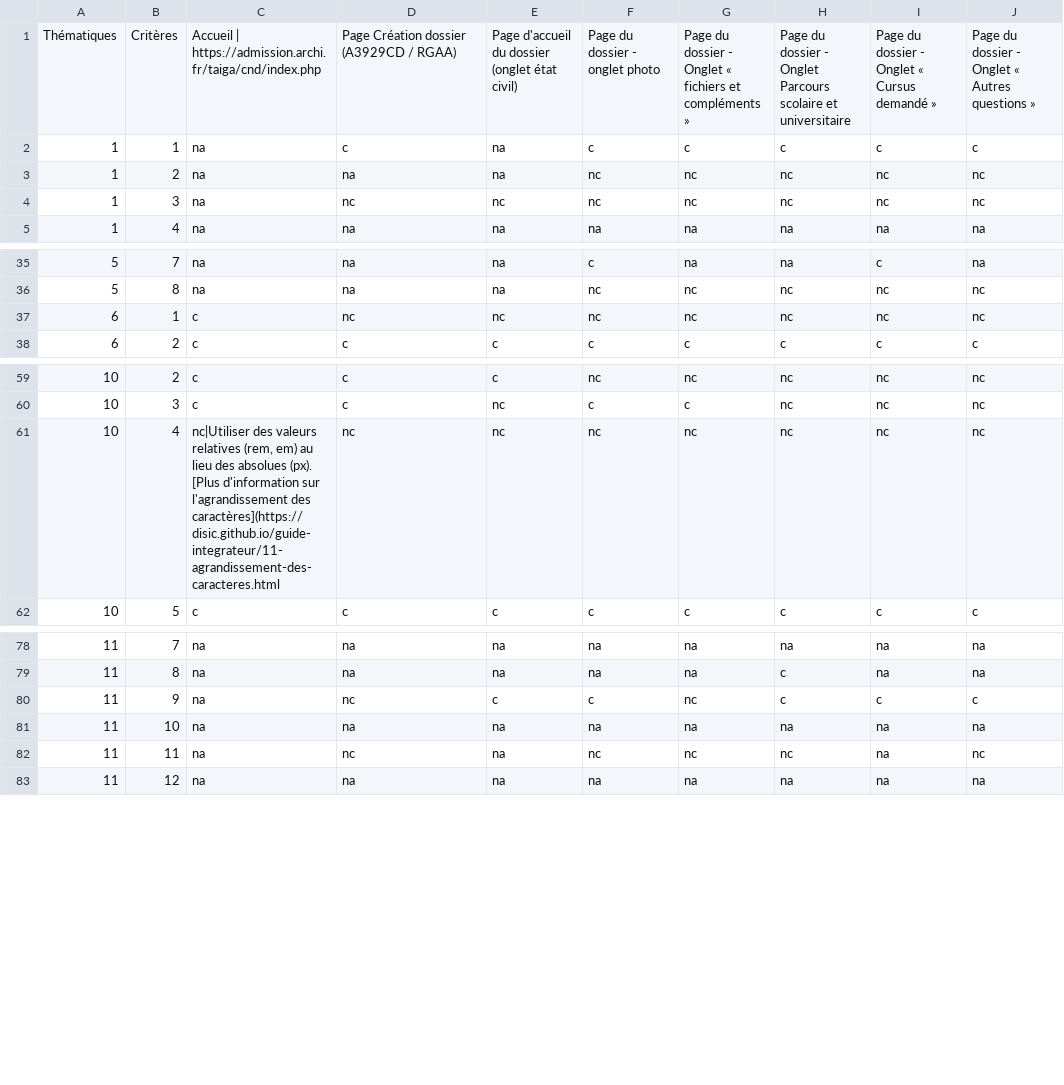
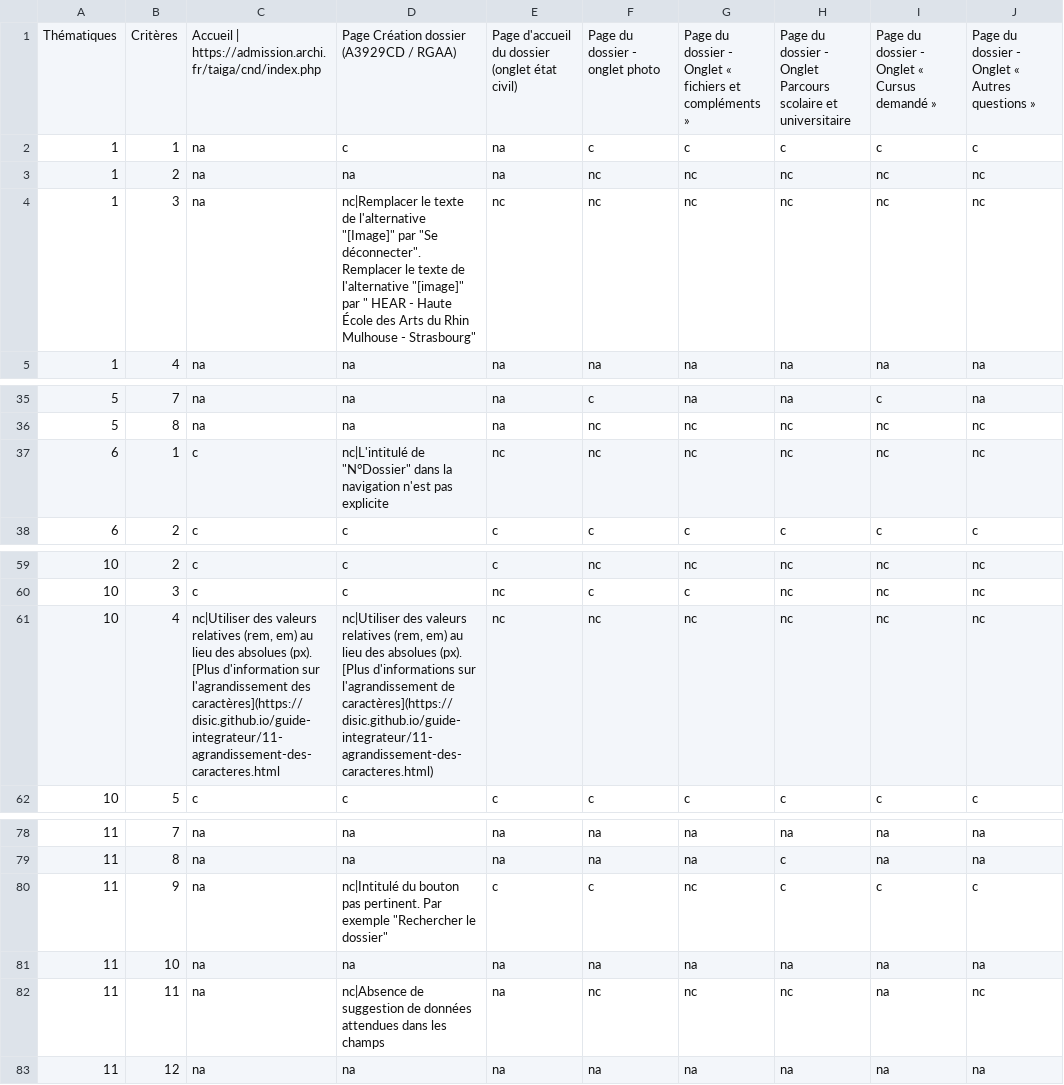
Before and after one commit to DISIC/dsn-audits-sgmcc, a CSV file: content/audits/1876/accessibility/2022-02-11.csv, drawn as a sheet; only a part is shown, gaps mark what is left out; the diff covers the shown part only.

```diff
--- a/content/audits/1876/accessibility/2022-02-11.csv
+++ b/content/audits/1876/accessibility/2022-02-11.csv
@@ -3,3 +3,3 @@ Thématiques,Critères,Accueil | https://admission.archi.fr/taiga/cnd/index.php
 1,2,na,na,na,nc,nc,nc,nc,nc
-1,3,na,nc,nc,nc,nc,nc,nc,nc
+1,3,na,"nc|Remplacer le texte de l'alternative ""[Image]"" par ""Se déconnecter"". Remplacer le texte de l'alternative ""[image]"" par "" HEAR - Haute École des Arts du Rhin Mulhouse - Strasbourg""",nc,nc,nc,nc,nc,nc
 1,4,na,na,na,na,na,na,na,na
@@ -37,3 +37,3 @@ Thématiques,Critères,Accueil | https://admission.archi.fr/taiga/cnd/index.php
 5,8,na,na,na,nc,nc,nc,nc,nc
-6,1,c,nc,nc,nc,nc,nc,nc,nc
+6,1,c,"nc|L'intitulé de ""N°Dossier"" dans la navigation n'est pas explicite",nc,nc,nc,nc,nc,nc
 6,2,c,c,c,c,c,c,c,c
@@ -61,3 +61,3 @@ Thématiques,Critères,Accueil | https://admission.archi.fr/taiga/cnd/index.php
 10,3,c,c,nc,c,c,nc,nc,nc
-10,4,"nc|Utiliser des valeurs relatives (rem, em) au lieu des absolues (px). [Plus d'information sur l'agrandissement des caractères](https://disic.github.io/guide-integrateur/11-agrandissement-des-caracteres.html",nc,nc,nc,nc,nc,nc,nc
+10,4,"nc|Utiliser des valeurs relatives (rem, em) au lieu des absolues (px). [Plus d'information sur l'agrandissement des caractères](https://disic.github.io/guide-integrateur/11-agrandissement-des-caracteres.html","nc|Utiliser des valeurs relatives (rem, em) au lieu des absolues (px). [Plus d'informations sur l'agrandissement de caractères](https://disic.github.io/guide-integrateur/11-agrandissement-des-caracteres.html)",nc,nc,nc,nc,nc,nc
 10,5,c,c,c,c,c,c,c,c
@@ -80,5 +80,5 @@ Thématiques,Critères,Accueil | https://admission.archi.fr/taiga/cnd/index.php
 11,8,na,na,na,na,na,c,na,na
-11,9,na,nc,c,c,nc,c,c,c
+11,9,na,"nc|Intitulé du bouton pas pertinent. Par exemple ""Rechercher le dossier"" ",c,c,nc,c,c,c
 11,10,na,na,na,na,na,na,na,na
-11,11,na,nc,na,nc,nc,nc,na,nc
+11,11,na,nc|Absence de suggestion de données attendues dans les champs,na,nc,nc,nc,na,nc
 11,12,na,na,na,na,na,na,na,na
```
Also changed, not shown: 11 edited cells elsewhere in this file.
